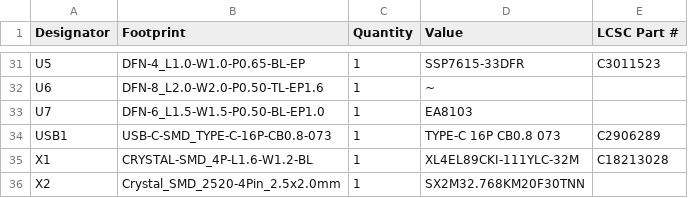
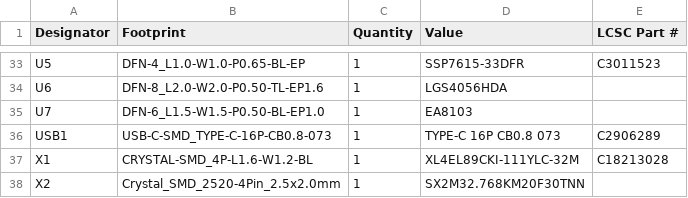
Before and after one commit to Zipra1/Fuimini-V2, a CSV file: KiCad/production/bom.csv, drawn as a sheet; only a part is shown, gaps mark what is left out; addresses are those after the commit; the diff covers the shown part only; the diff names each change by its address in the sheet, - before the commit and + after, or states it on an @@ line.

```diff
--- a/KiCad/production/bom.csv
+++ b/KiCad/production/bom.csv
-D34 (Value): ~
+D34 (Value): LGS4056HDA
```
Also changed, not shown: 5 added rows, 3 removed rows and 8 edited cells elsewhere in this file, KiCad/production/designators.csv, KiCad/production/positions.csv, 4 other files.
